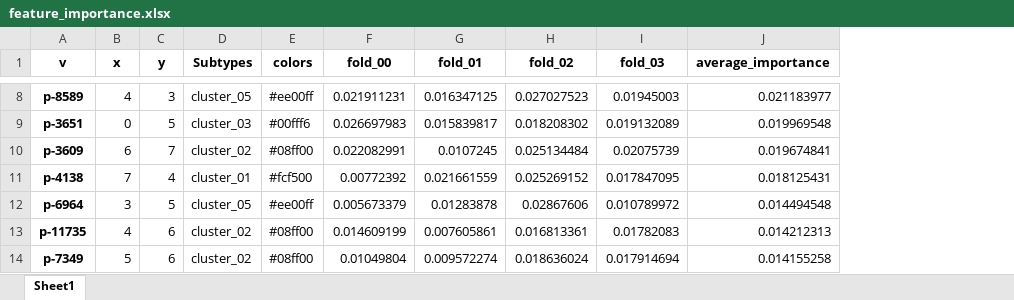
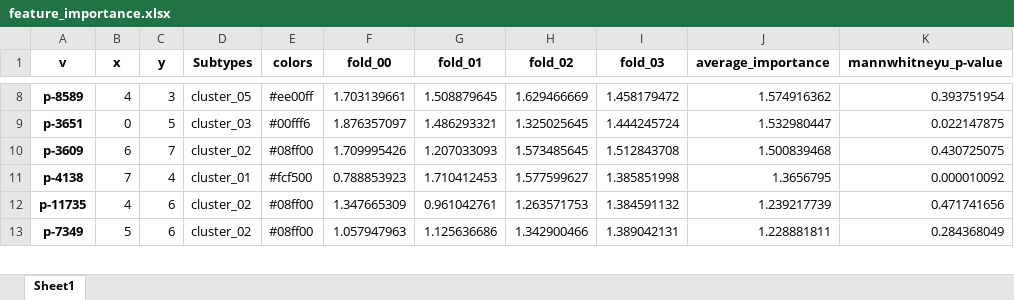
Before and after one commit to shenwanxiang/bidd-aggmap, an Excel workbook: paper/03_COVID-19/saved_model/feature_importance.xlsx, sheet Sheet1, drawn as a sheet; only a part is shown, gaps mark what is left out; values as stored, in another font and other column widths than the file's, no borders; removed rows and columns are numbered as before the commit, all else as after; the diff covers the shown part only; the diff names each change by its address in the sheet, - before the commit and + after, or states it on an @@ line.

```diff
--- a/paper/03_COVID-19/saved_model/feature_importance.xlsx (sheet Sheet1)
+++ b/paper/03_COVID-19/saved_model/feature_importance.xlsx (sheet Sheet1)
+column K (mannwhitneyu_p-value), rows 8-13: 0.393751954 | 0.022147875 | 0.430725075 | 0.000010092 | 0.471741656 | 0.284368049
-F8 (fold_00): 0.021911231
+F8 (fold_00): 1.703139661
-G8 (fold_01): 0.016347125
+G8 (fold_01): 1.508879645
-H8 (fold_02): 0.027027523
+H8 (fold_02): 1.629466669
-I8 (fold_03): 0.01945003
+I8 (fold_03): 1.458179472
-J8 (average_importance): 0.021183977
+J8 (average_importance): 1.574916362
-F9 (fold_00): 0.026697983
+F9 (fold_00): 1.876357097
-G9 (fold_01): 0.015839817
+G9 (fold_01): 1.486293321
-H9 (fold_02): 0.018208302
+H9 (fold_02): 1.325025645
-I9 (fold_03): 0.019132089
+I9 (fold_03): 1.444245724
-J9 (average_importance): 0.019969548
+J9 (average_importance): 1.532980447
-F10 (fold_00): 0.022082991
+F10 (fold_00): 1.709995426
-G10 (fold_01): 0.0107245
+G10 (fold_01): 1.207033093
-H10 (fold_02): 0.025134484
+H10 (fold_02): 1.573485645
-I10 (fold_03): 0.02075739
+I10 (fold_03): 1.512843708
-J10 (average_importance): 0.019674841
+J10 (average_importance): 1.500839468
-F11 (fold_00): 0.00772392
+F11 (fold_00): 0.788853923
-G11 (fold_01): 0.021661559
+G11 (fold_01): 1.710412453
-H11 (fold_02): 0.025269152
+H11 (fold_02): 1.577599627
-I11 (fold_03): 0.017847095
+I11 (fold_03): 1.385851998
-J11 (average_importance): 0.018125431
+J11 (average_importance): 1.3656795
-row 12: p-6964 | 3 | 5 | cluster_05 | #ee00ff | 0.005673379 | 0.01283878 | 0.02867606 | 0.010789972 | 0.014494548
-F12 (fold_00): 0.014609199
+F12 (fold_00): 1.347665309
-G12 (fold_01): 0.007605861
+G12 (fold_01): 0.961042761
-H12 (fold_02): 0.016813361
+H12 (fold_02): 1.263571753
-I12 (fold_03): 0.01782083
+I12 (fold_03): 1.384591132
-J12 (average_importance): 0.014212313
+J12 (average_importance): 1.239217739
-F13 (fold_00): 0.01049804
+F13 (fold_00): 1.057947963
-G13 (fold_01): 0.009572274
+G13 (fold_01): 1.125636686
-H13 (fold_02): 0.018636024
+H13 (fold_02): 1.342900466
-I13 (fold_03): 0.017914694
+I13 (fold_03): 1.389042131
-J13 (average_importance): 0.014155258
+J13 (average_importance): 1.228881811
```
Also changed, not shown: 29 added rows, 28 removed rows and 265 edited cells elsewhere in this sheet, 10 other files.
